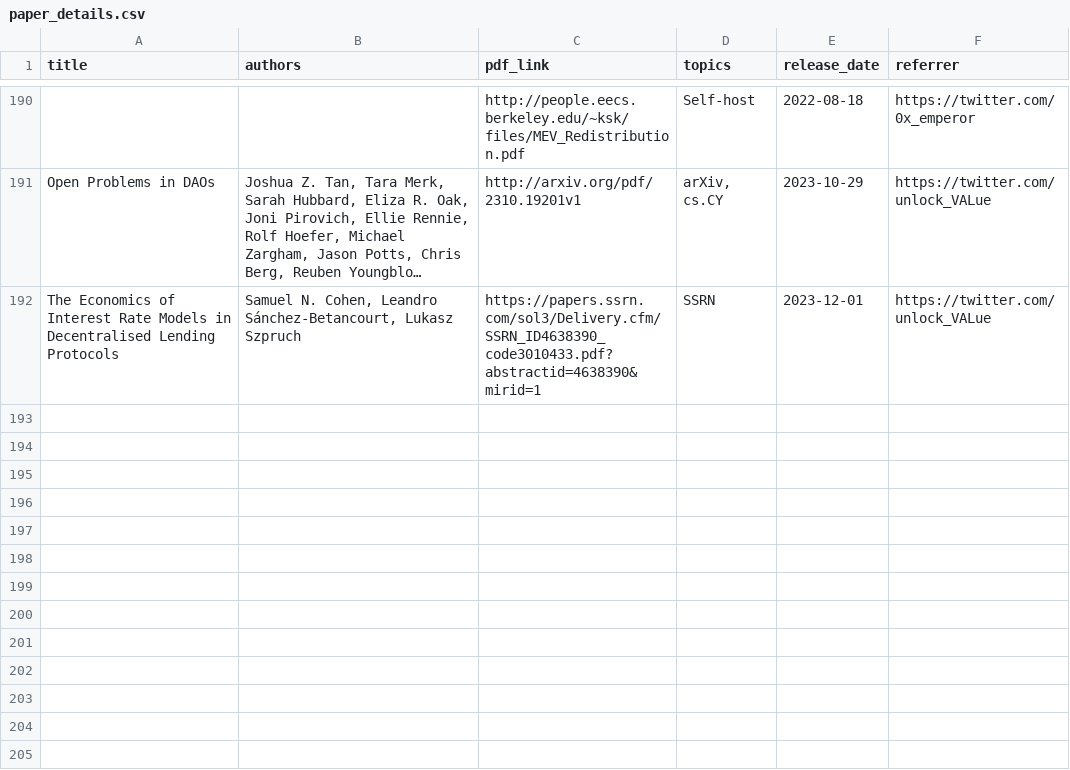
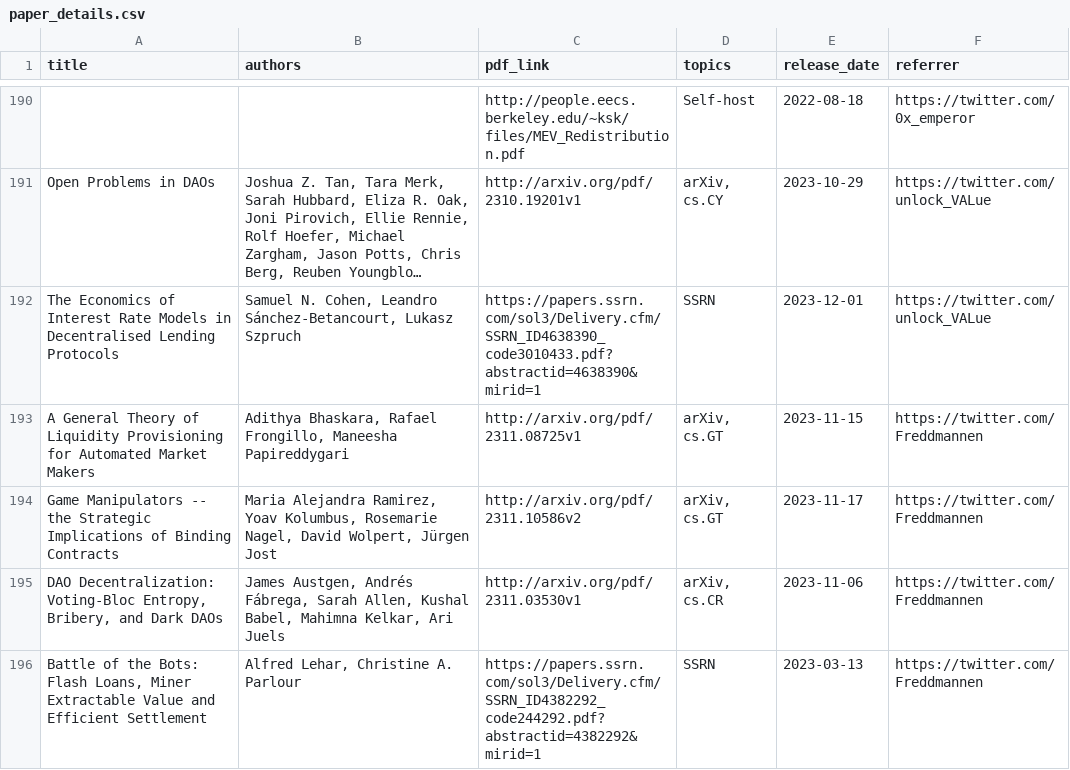
Before and after one commit to mev-fyi/rag, a CSV file: datasets/evaluation_data/paper_details.csv, drawn as a sheet; only a part is shown, gaps mark what is left out; long unchanged cells end in …; the diff names each change by its address in the sheet, - before the commit and + after, or states it on an @@ line.

```diff
--- a/datasets/evaluation_data/paper_details.csv
+++ b/datasets/evaluation_data/paper_details.csv
+row 193: A General Theory of Liquidity Provisioning for Automated Market Makers | Adithya Bhaskara, Rafael Frongillo, Maneesha Papireddygari | http://arxiv.org/pdf/2311.08725v1 | arXiv, cs.GT | 2023-11-15 | https://twitter.com/Freddmannen
+row 194: Game Manipulators -- the Strategic Implications of Binding Contracts | Maria Alejandra Ramirez, Yoav Kolumbus, Rosemarie Nagel, David Wolpert, Jürgen Jost | http://arxiv.org/pdf/2311.10586v2 | arXiv, cs.GT | 2023-11-17 | https://twitter.com/Freddmannen
+row 195: DAO Decentralization: Voting-Bloc Entropy, Bribery, and Dark DAOs | James Austgen, Andrés Fábrega, Sarah Allen, Kushal Babel, Mahimna Kelkar, Ari Juels | http://arxiv.org/pdf/2311.03530v1 | arXiv, cs.CR | 2023-11-06 | https://twitter.com/Freddmannen
+row 196: Battle of the Bots: Flash Loans, Miner Extractable Value and Efficient Settlement | Alfred Lehar, Christine A. Parlour | https://papers.ssrn.com/sol3/Delivery.cfm/SSRN_ID4382292_code244292.pdf?abstractid=4382292&mirid=1 | SSRN | 2023-03-13 | https://twitter.com/Freddmannen
```
Also changed, not shown: datasets/evaluation_data/articles_updated.csv, 6 other files.
